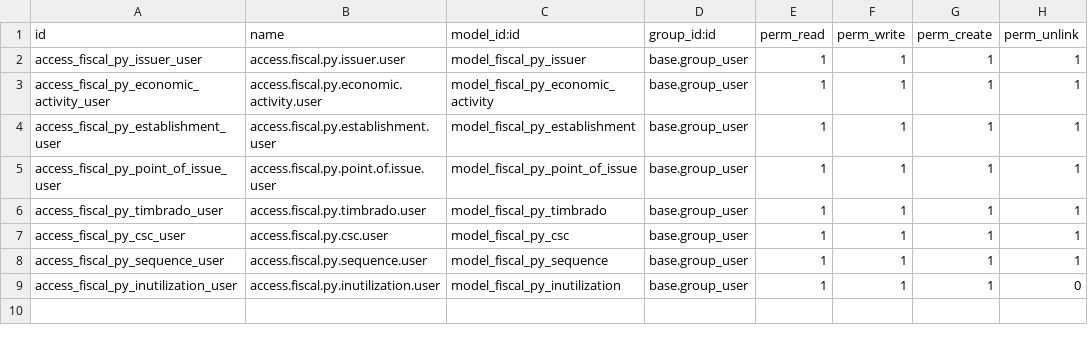
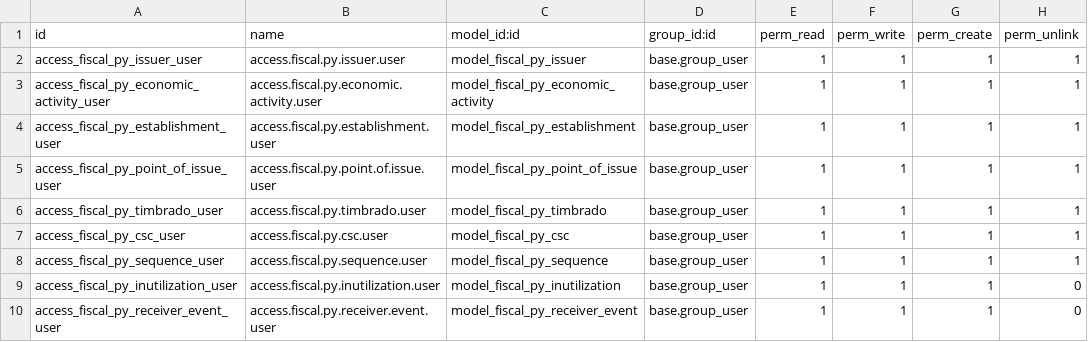
Before and after one commit to betopindu/odoo-restaurant-suite, a CSV file: custom_addons/einvoice_py/security/ir.model.access.csv, drawn as a sheet; the diff names each change by its address in the sheet, - before the commit and + after, or states it on an @@ line.

Commit message:
Add SIFEN receiver event flows

```diff
--- a/custom_addons/einvoice_py/security/ir.model.access.csv
+++ b/custom_addons/einvoice_py/security/ir.model.access.csv
+row 10: access_fiscal_py_receiver_event_user | access.fiscal.py.receiver.event.user | model_fiscal_py_receiver_event | base.group_user | 1 | 1 | 1 | 0
```
Also changed, not shown: 13 other files.
